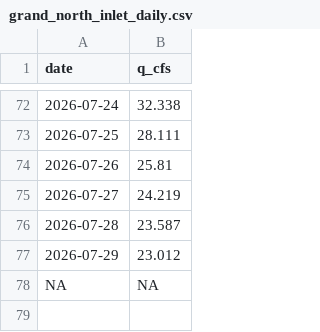
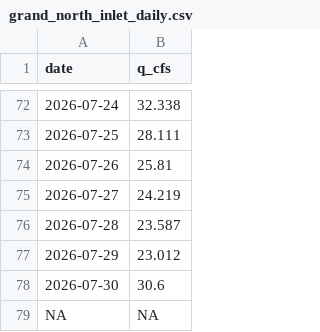
Before and after one commit to rossyndicate/TLS_DSS, a CSV file: data_submodule/raw_data/target_output/grand_north_inlet_daily.csv, drawn as a sheet; only a part is shown, gaps mark what is left out; the diff names each change by its address in the sheet, - before the commit and + after, or states it on an @@ line.

```diff
--- a/data_submodule/raw_data/target_output/grand_north_inlet_daily.csv
+++ b/data_submodule/raw_data/target_output/grand_north_inlet_daily.csv
+row 78: 2026-07-30 | 30.6
```
Also changed, not shown: data_submodule/raw_data/target_output/SM_MID_L1.csv, data_submodule/raw_data/target_output/adams_tunnel_data.csv, 7 other files.
